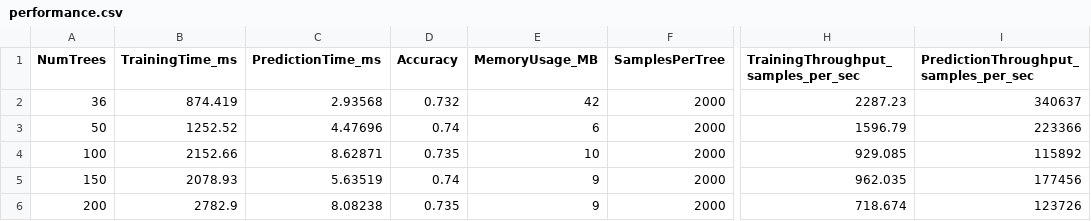
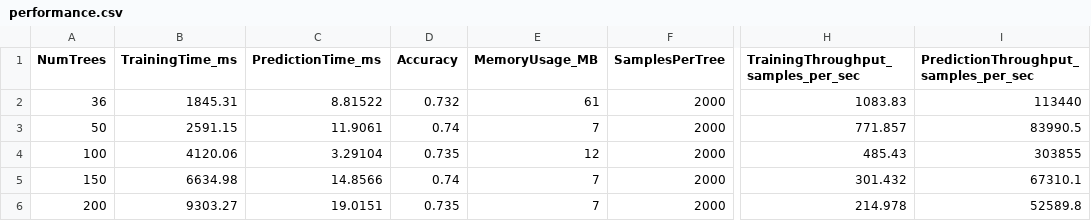
Before and after one commit to lesi-nedo/PDS-unipi-project, a CSV file: results/openmp/performance.csv, drawn as a sheet; only a part is shown, gaps mark what is left out; the diff names each change by its address in the sheet, - before the commit and + after, or states it on an @@ line.

```diff
--- a/results/openmp/performance.csv
+++ b/results/openmp/performance.csv
-B2 (TrainingTime_ms): 874.419
+B2 (TrainingTime_ms): 1845.31
-C2 (PredictionTime_ms): 2.93568
+C2 (PredictionTime_ms): 8.81522
-E2 (MemoryUsage_MB): 42
+E2 (MemoryUsage_MB): 61
-H2: 2287.23
+H2: 1083.83
-I2: 340637
+I2: 113440
-B3 (TrainingTime_ms): 1252.52
+B3 (TrainingTime_ms): 2591.15
-C3 (PredictionTime_ms): 4.47696
+C3 (PredictionTime_ms): 11.9061
-E3 (MemoryUsage_MB): 6
+E3 (MemoryUsage_MB): 7
-H3: 1596.79
+H3: 771.857
-I3: 223366
+I3: 83990.5
-B4 (TrainingTime_ms): 2152.66
+B4 (TrainingTime_ms): 4120.06
-C4 (PredictionTime_ms): 8.62871
+C4 (PredictionTime_ms): 3.29104
-E4 (MemoryUsage_MB): 10
+E4 (MemoryUsage_MB): 12
-H4: 929.085
+H4: 485.43
-I4: 115892
+I4: 303855
-B5 (TrainingTime_ms): 2078.93
+B5 (TrainingTime_ms): 6634.98
-C5 (PredictionTime_ms): 5.63519
+C5 (PredictionTime_ms): 14.8566
-E5:E6 (MemoryUsage_MB): 9
+E5:E6 (MemoryUsage_MB): 7
-H5: 962.035
+H5: 301.432
-I5: 177456
+I5: 67310.1
-B6 (TrainingTime_ms): 2782.9
+B6 (TrainingTime_ms): 9303.27
-C6 (PredictionTime_ms): 8.08238
+C6 (PredictionTime_ms): 19.0151
-H6: 718.674
+H6: 214.978
-I6: 123726
+I6: 52589.8
```
Also changed, not shown: results/fastflow_impl1/performance.csv, 37 other files.
